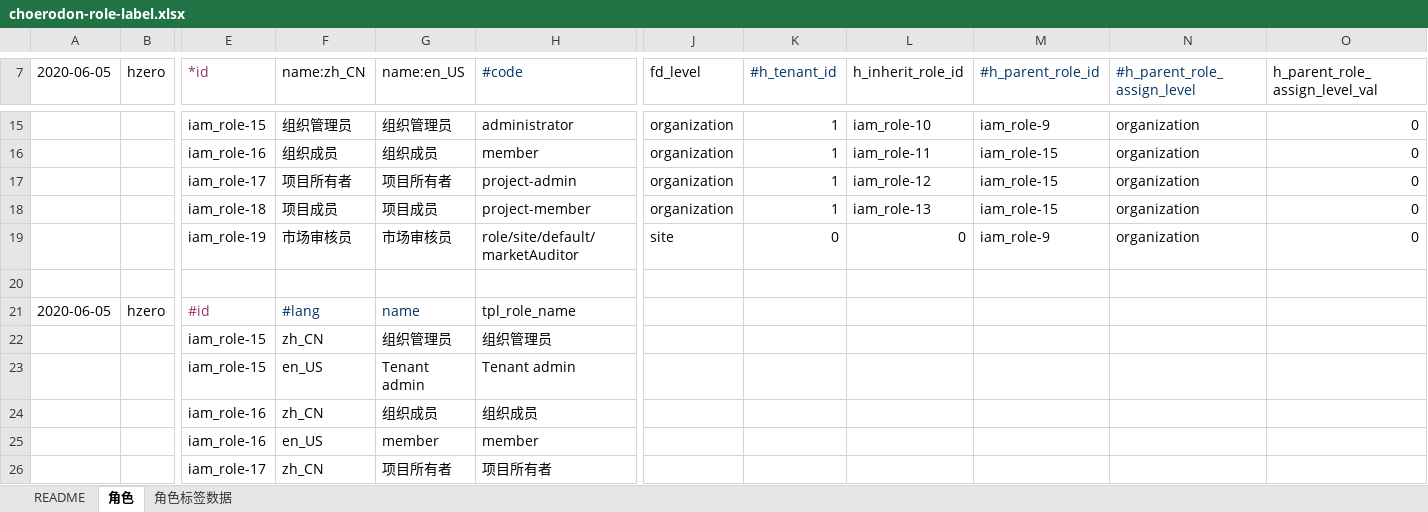
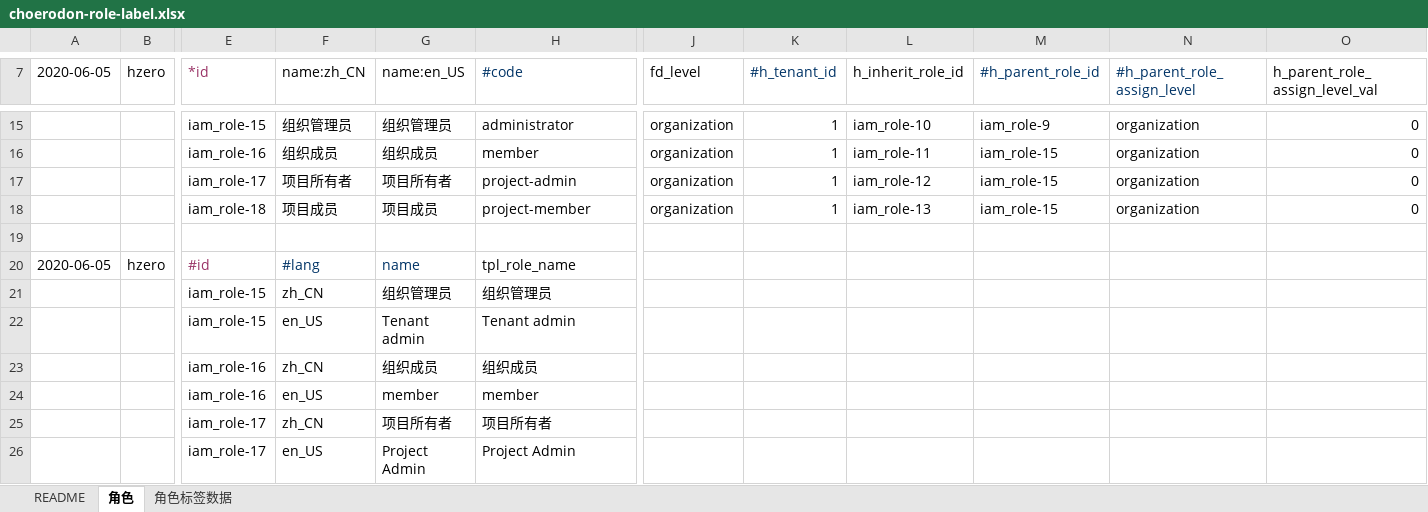
Before and after one commit to open-hand/choerodon-iam, an Excel workbook: src/main/resources/script/db/init-data/hzero_platform/hzero_platform/choerodon-role-label.xlsx, sheet 角色, drawn as a sheet; only a part is shown, gaps mark what is left out; the shorter side is filled out with more unchanged rows; values as stored, in another font and other column widths than the file's, no borders; rows hold the shown columns only; the diff names each change by its address in the sheet, - before the commit and + after, or states it on an @@ line.

Commit message:
[IMP] 删除审核人员角色

```diff
--- a/src/main/resources/script/db/init-data/hzero_platform/hzero_platform/choerodon-role-label.xlsx (sheet 角色)
+++ b/src/main/resources/script/db/init-data/hzero_platform/hzero_platform/choerodon-role-label.xlsx (sheet 角色)
-row 19:  |  | iam_role-19 | 市场审核员 | 市场审核员 | role/site/default/marketAuditor | site | 0 | 0 | iam_role-9 | organization | 0
```
